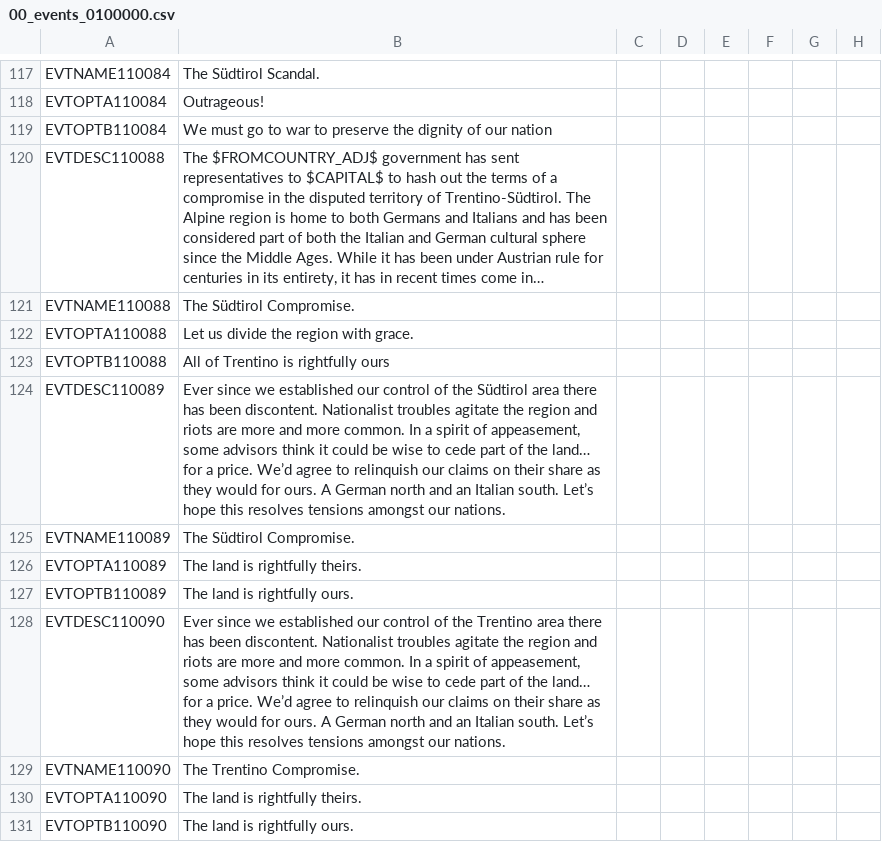
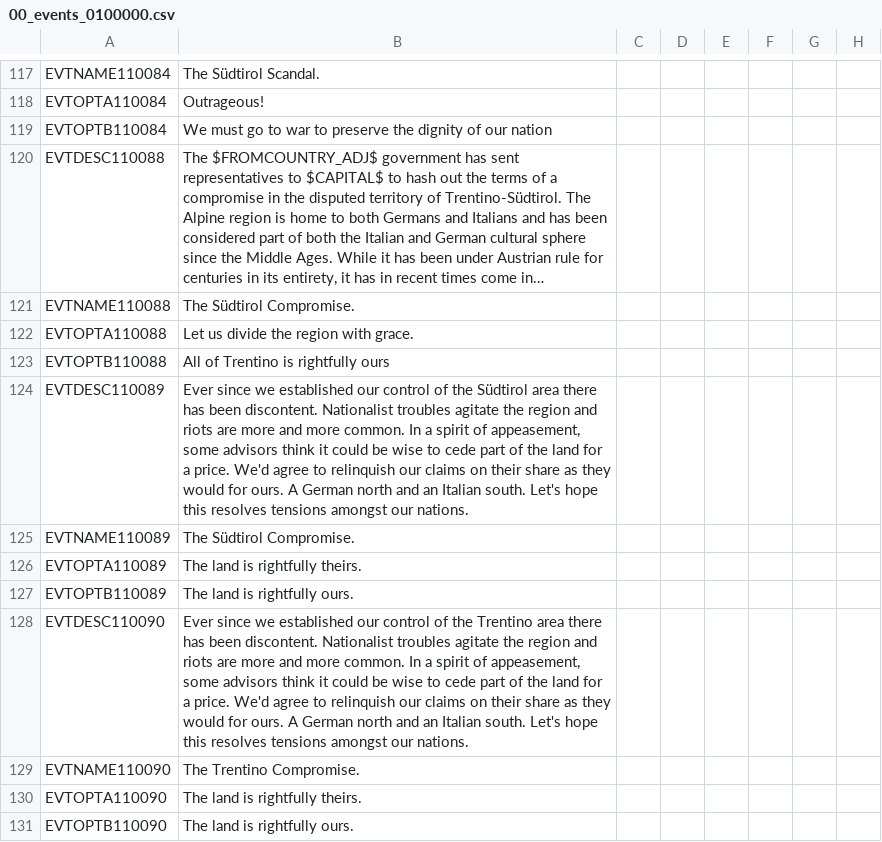
Before and after one commit to Dumcem/The-Grand-Combo, a CSV file: TGC/localisation/00_events_0100000.csv, drawn as a sheet; only a part is shown, gaps mark what is left out; long unchanged cells end in …; the diff names each change by its address in the sheet, - before the commit and + after, or states it on an @@ line.

Commit message:
Normalize Südtirol compromise text punctuation

```diff
--- a/TGC/localisation/00_events_0100000.csv
+++ b/TGC/localisation/00_events_0100000.csv
-B124: …of the land… for a price. We’d agree to relinquish our claims on their share as they would for ours. A German north and an Italian south. Let’s hope this…
+B124: …of the land for a price. We'd agree to relinquish our claims on their share as they would for ours. A German north and an Italian south. Let's hope this…
-B128: …of the land… for a price. We’d agree to relinquish our claims on their share as they would for ours. A German north and an Italian south. Let’s hope this…
+B128: …of the land for a price. We'd agree to relinquish our claims on their share as they would for ours. A German north and an Italian south. Let's hope this…
```
